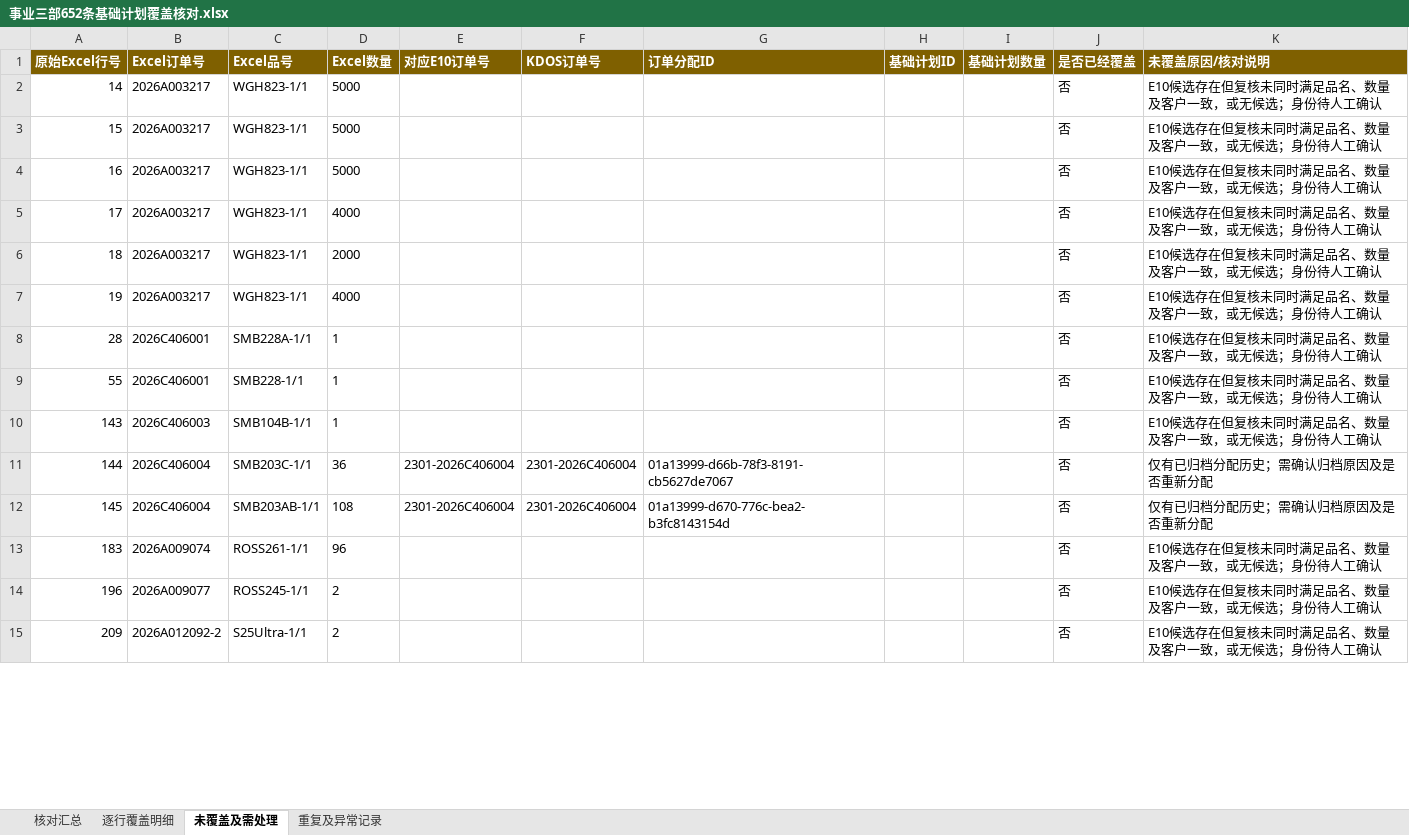
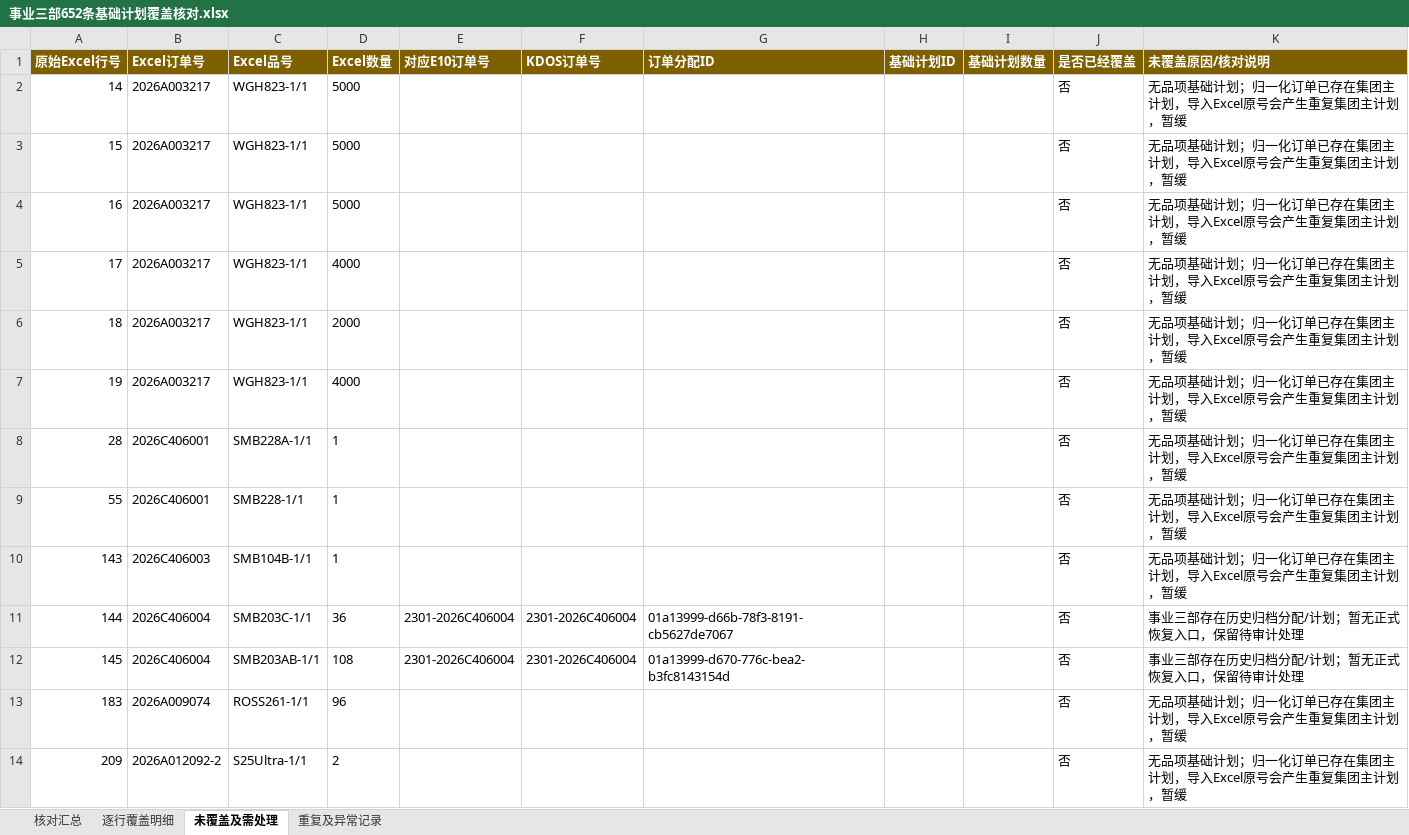
Before and after one commit to cwjcw/company_digital, an Excel workbook: outputs/事业三部652条基础计划覆盖核对.xlsx, sheet 未覆盖及需处理, drawn as a sheet; only a part is shown; values as stored, in another font and other column widths than the file's, no borders; removed rows and columns are numbered as before the commit, all else as after; the diff covers the shown part only; the diff names each change by its address in the sheet, - before the commit and + after, or states it on an @@ line.

```diff
--- a/outputs/事业三部652条基础计划覆盖核对.xlsx (sheet 未覆盖及需处理)
+++ b/outputs/事业三部652条基础计划覆盖核对.xlsx (sheet 未覆盖及需处理)
-K2:K10 (未覆盖原因/核对说明): E10候选存在但复核未同时满足品名、数量及客户一致，或无候选；身份待人工确认
+K2:K10 (未覆盖原因/核对说明): 无品项基础计划；归一化订单已存在集团主计划，导入Excel原号会产生重复集团主计划，暂缓
-K11:K12 (未覆盖原因/核对说明): 仅有已归档分配历史；需确认归档原因及是否重新分配
+K11:K12 (未覆盖原因/核对说明): 事业三部存在历史归档分配/计划；暂无正式恢复入口，保留待审计处理
-K13 (未覆盖原因/核对说明): E10候选存在但复核未同时满足品名、数量及客户一致，或无候选；身份待人工确认
+K13 (未覆盖原因/核对说明): 无品项基础计划；归一化订单已存在集团主计划，导入Excel原号会产生重复集团主计划，暂缓
-row 14: 196 | 2026A009077 | ROSS245-1/1 | 2 |  |  |  |  |  | 否 | E10候选存在但复核未同时满足品名、数量及客户一致，或无候选；身份待人工确认
-K14 (未覆盖原因/核对说明): E10候选存在但复核未同时满足品名、数量及客户一致，或无候选；身份待人工确认
+K14 (未覆盖原因/核对说明): 无品项基础计划；归一化订单已存在集团主计划，导入Excel原号会产生重复集团主计划，暂缓
```
Also changed, not shown: 3 added rows, 162 removed rows and 59 edited cells elsewhere in this sheet, sheet 逐行覆盖明细, sheet 核对汇总, sheet 重复及异常记录, outputs/事业三部第三批剩余阻断清单_20261103.xlsx, outputs/事业三部第三批订单分配_来源追溯_20261103.xlsx, 1 other file.
